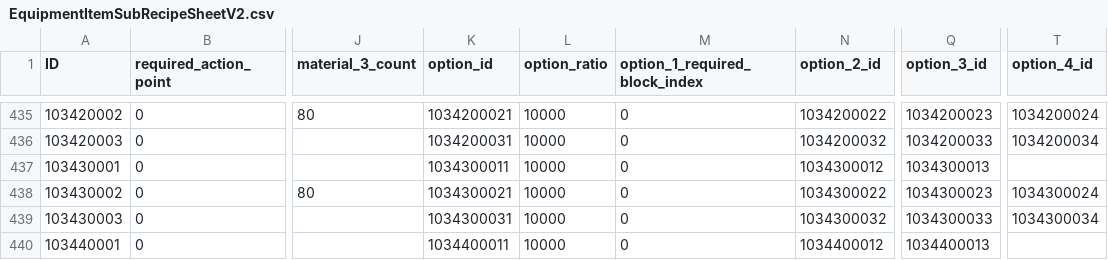
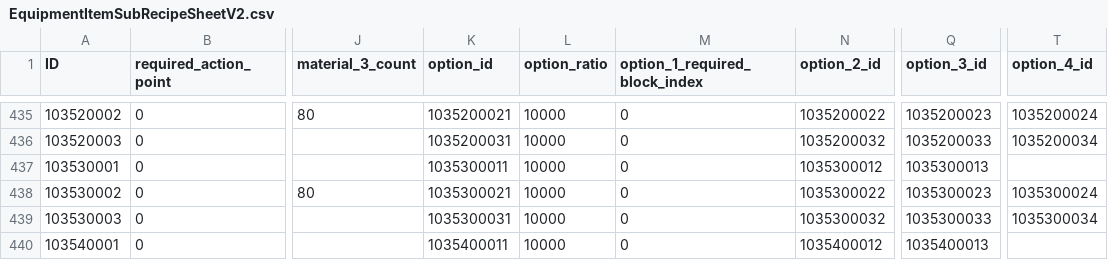
Before and after one commit to planetarium/lib9c, a CSV file: Lib9c/TableCSV/Item/EquipmentItemSubRecipeSheetV2.csv, drawn as a sheet; only a part is shown, gaps mark what is left out; the diff covers the shown part only; the diff names each change by its address in the sheet, - before the commit and + after, or states it on an @@ line.

```diff
--- a/Lib9c/TableCSV/Item/EquipmentItemSubRecipeSheetV2.csv
+++ b/Lib9c/TableCSV/Item/EquipmentItemSubRecipeSheetV2.csv
-A435 (ID): 103420002
+A435 (ID): 103520002
-K435 (option_id): 1034200021
+K435 (option_id): 1035200021
-N435 (option_2_id): 1034200022
+N435 (option_2_id): 1035200022
-Q435 (option_3_id): 1034200023
+Q435 (option_3_id): 1035200023
-T435 (option_4_id): 1034200024
+T435 (option_4_id): 1035200024
-A436 (ID): 103420003
+A436 (ID): 103520003
-K436 (option_id): 1034200031
+K436 (option_id): 1035200031
-N436 (option_2_id): 1034200032
+N436 (option_2_id): 1035200032
-Q436 (option_3_id): 1034200033
+Q436 (option_3_id): 1035200033
-T436 (option_4_id): 1034200034
+T436 (option_4_id): 1035200034
-A437 (ID): 103430001
+A437 (ID): 103530001
-K437 (option_id): 1034300011
+K437 (option_id): 1035300011
-N437 (option_2_id): 1034300012
+N437 (option_2_id): 1035300012
-Q437 (option_3_id): 1034300013
+Q437 (option_3_id): 1035300013
-A438 (ID): 103430002
+A438 (ID): 103530002
-K438 (option_id): 1034300021
+K438 (option_id): 1035300021
-N438 (option_2_id): 1034300022
+N438 (option_2_id): 1035300022
-Q438 (option_3_id): 1034300023
+Q438 (option_3_id): 1035300023
-T438 (option_4_id): 1034300024
+T438 (option_4_id): 1035300024
-A439 (ID): 103430003
+A439 (ID): 103530003
-K439 (option_id): 1034300031
+K439 (option_id): 1035300031
-N439 (option_2_id): 1034300032
+N439 (option_2_id): 1035300032
-Q439 (option_3_id): 1034300033
+Q439 (option_3_id): 1035300033
-T439 (option_4_id): 1034300034
+T439 (option_4_id): 1035300034
-A440 (ID): 103440001
+A440 (ID): 103540001
-K440 (option_id): 1034400011
+K440 (option_id): 1035400011
-N440 (option_2_id): 1034400012
+N440 (option_2_id): 1035400012
-Q440 (option_3_id): 1034400013
+Q440 (option_3_id): 1035400013
```
Also changed, not shown: 112 edited cells elsewhere in this file, Lib9c/TableCSV/Item/EquipmentItemOptionSheet.csv.
